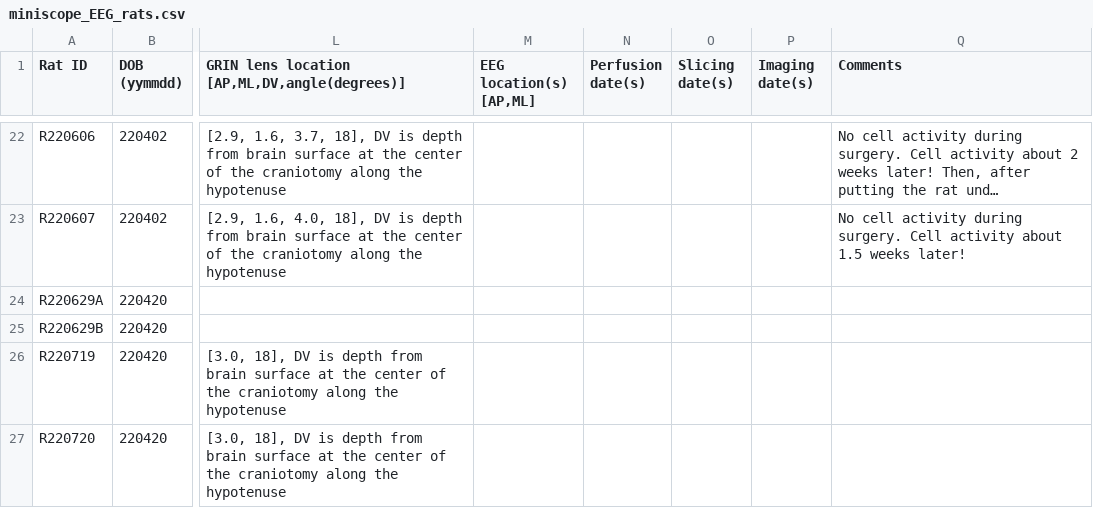
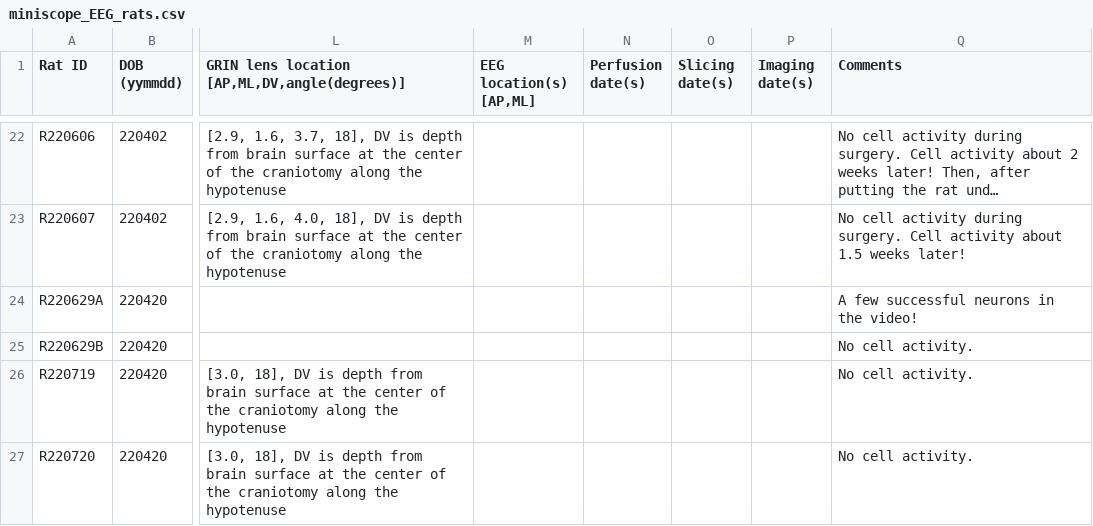
Before and after one commit to reedpen/ace, a CSV file: miniscope_EEG_rats.csv, drawn as a sheet; only a part is shown, gaps mark what is left out; long unchanged cells end in …; the diff names each change by its address in the sheet, - before the commit and + after, or states it on an @@ line.

```diff
--- a/miniscope_EEG_rats.csv
+++ b/miniscope_EEG_rats.csv
-Q24 (Comments): (empty)
+Q24 (Comments): A few successful neurons in the video!
-Q25:Q27 (Comments): (empty)
+Q25:Q27 (Comments): No cell activity.
```
Also changed, not shown: 4 other files.
